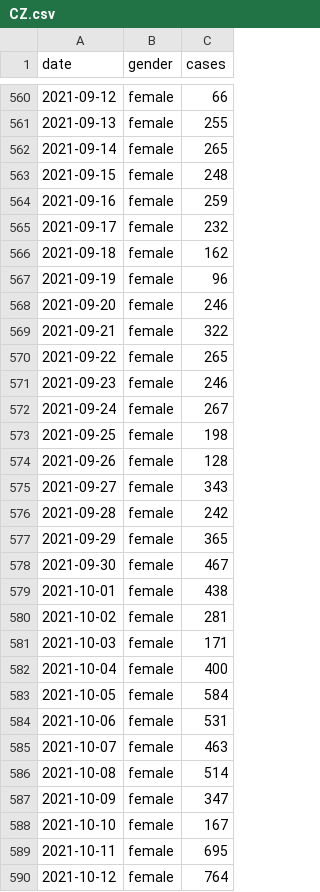
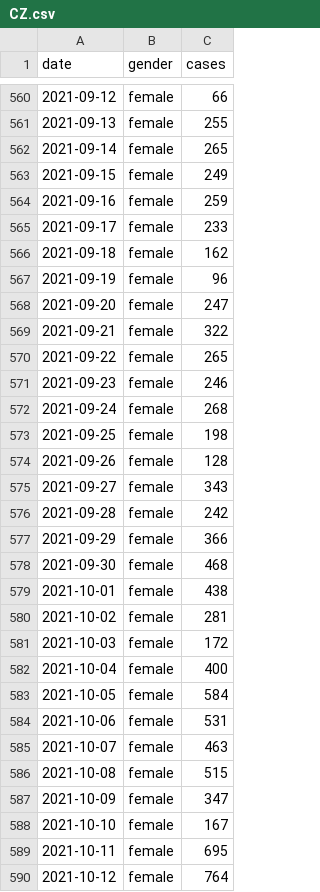
Before and after one commit to Priesemann-Group/covid19_soccer, a CSV file: data/case_data_gender/CZ.csv, drawn as a sheet; only a part is shown, gaps mark what is left out; the diff covers the shown part only.

```diff
--- a/data/case_data_gender/CZ.csv
+++ b/data/case_data_gender/CZ.csv
@@ -562,8 +562,8 @@ date,gender,cases
 2021-09-14,female,265
-2021-09-15,female,248
+2021-09-15,female,249
 2021-09-16,female,259
-2021-09-17,female,232
+2021-09-17,female,233
 2021-09-18,female,162
 2021-09-19,female,96
-2021-09-20,female,246
+2021-09-20,female,247
 2021-09-21,female,322
@@ -571,3 +571,3 @@ date,gender,cases
 2021-09-23,female,246
-2021-09-24,female,267
+2021-09-24,female,268
 2021-09-25,female,198
@@ -576,7 +576,7 @@ date,gender,cases
 2021-09-28,female,242
-2021-09-29,female,365
-2021-09-30,female,467
+2021-09-29,female,366
+2021-09-30,female,468
 2021-10-01,female,438
 2021-10-02,female,281
-2021-10-03,female,171
+2021-10-03,female,172
 2021-10-04,female,400
@@ -585,3 +585,3 @@ date,gender,cases
 2021-10-07,female,463
-2021-10-08,female,514
+2021-10-08,female,515
 2021-10-09,female,347
```
Also changed, not shown: 14 added rows and 79 edited cells elsewhere in this file, data/case_data_gender/AT.csv, data/case_data_gender/BE.csv, 10 other files.
